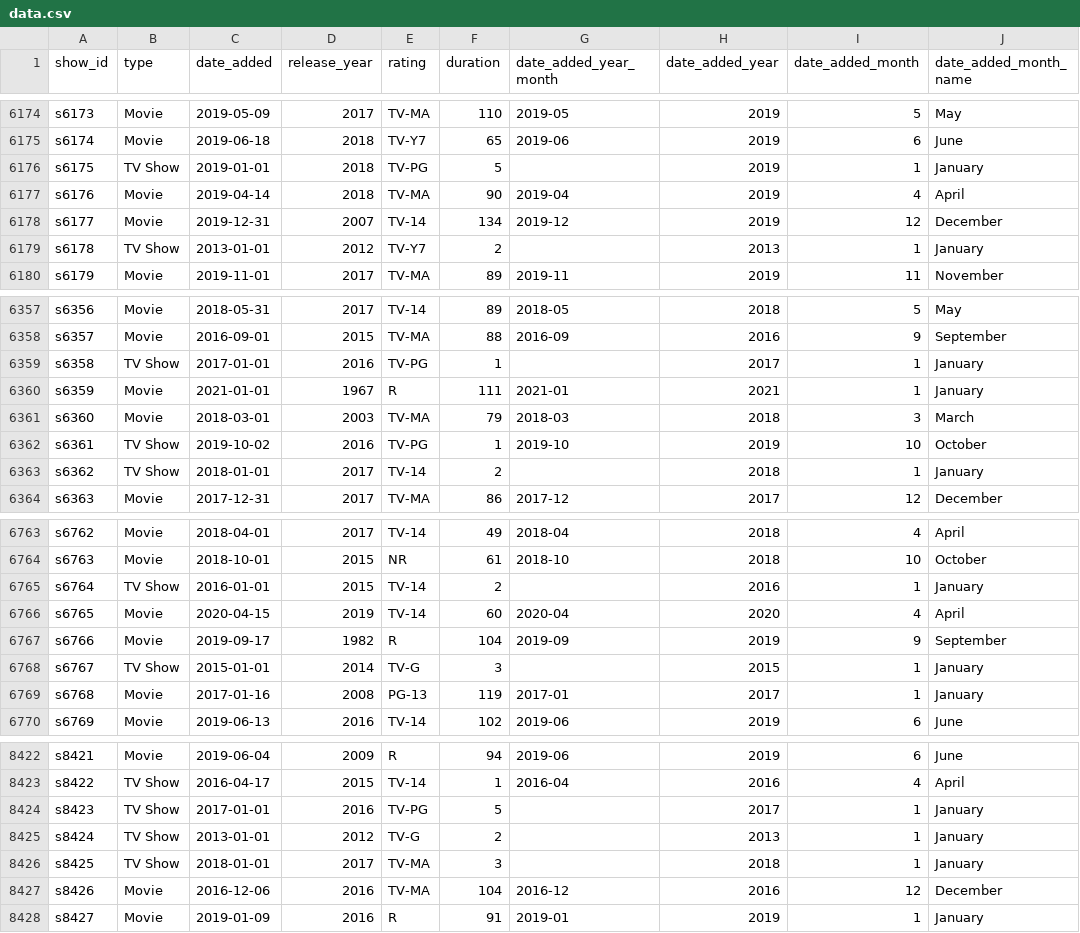
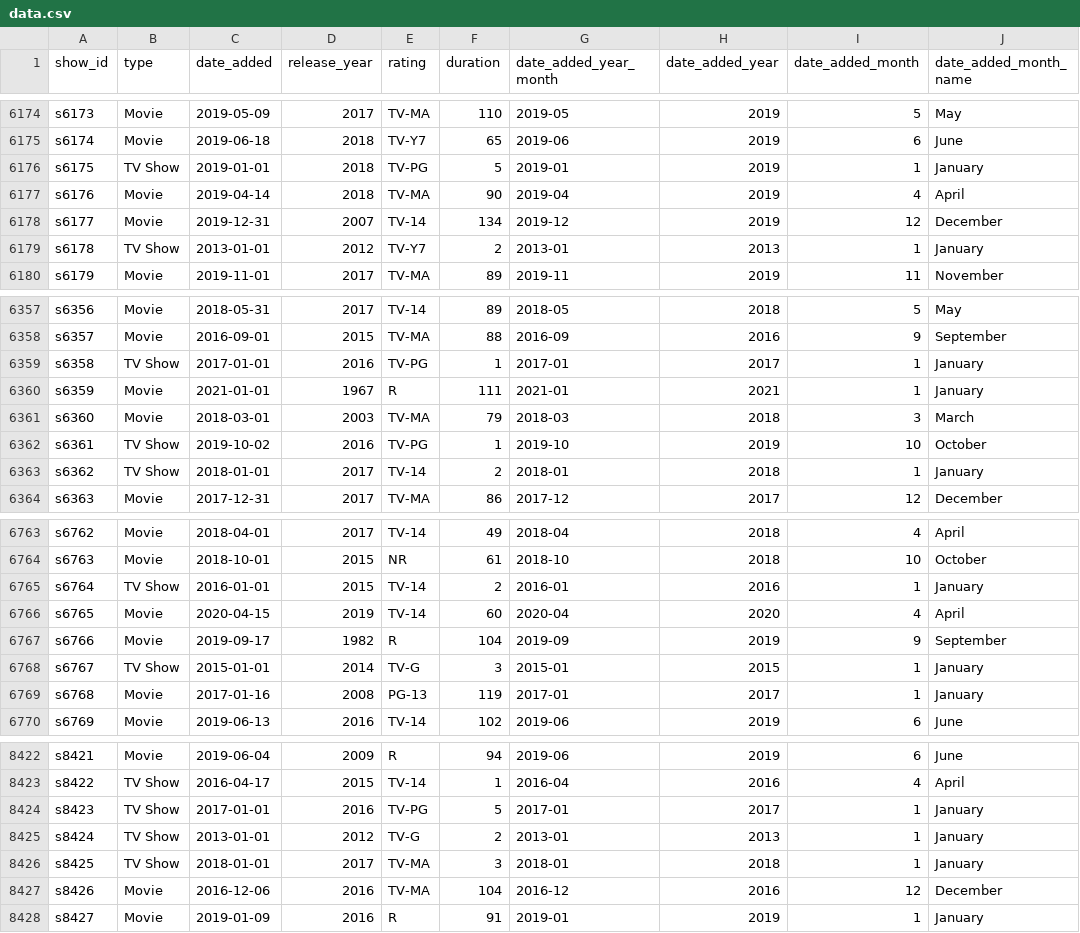
Before and after one commit to gautamnaik1994/NetflixDataAnalysisCaseStudy, a CSV file: data.csv, drawn as a sheet; only a part is shown, gaps mark what is left out; the diff covers the shown part only; the diff names each change by its address in the sheet, - before the commit and + after, or states it on an @@ line.

```diff
--- a/data.csv
+++ b/data.csv
-G6176 (date_added_year_month): (empty)
+G6176 (date_added_year_month): 2019-01
-G6179 (date_added_year_month): (empty)
+G6179 (date_added_year_month): 2013-01
-G6359 (date_added_year_month): (empty)
+G6359 (date_added_year_month): 2017-01
-G6363 (date_added_year_month): (empty)
+G6363 (date_added_year_month): 2018-01
-G6765 (date_added_year_month): (empty)
+G6765 (date_added_year_month): 2016-01
-G6768 (date_added_year_month): (empty)
+G6768 (date_added_year_month): 2015-01
-G8424 (date_added_year_month): (empty)
+G8424 (date_added_year_month): 2017-01
-G8425 (date_added_year_month): (empty)
+G8425 (date_added_year_month): 2013-01
-G8426 (date_added_year_month): (empty)
+G8426 (date_added_year_month): 2018-01
```
Also changed, not shown: 89 edited cells elsewhere in this file, tv_shows.csv, 2 other files.
